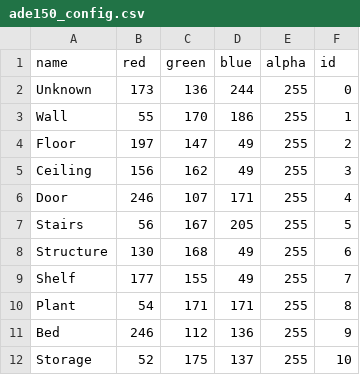
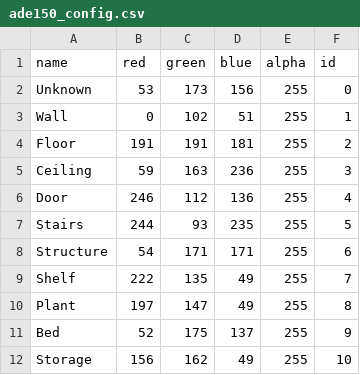
Before and after one commit to MIT-SPARK/semantic_inference, a CSV file: config/colors/ade150_config.csv, drawn as a sheet; only a part is shown; the diff covers the shown part only.

Commit message:
update colors for ade150

```diff
--- a/config/colors/ade150_config.csv
+++ b/config/colors/ade150_config.csv
@@ -1,12 +1,12 @@
 name,red,green,blue,alpha,id
-Unknown,173,136,244,255,0
-Wall,55,170,186,255,1
-Floor,197,147,49,255,2
-Ceiling,156,162,49,255,3
-Door,246,107,171,255,4
-Stairs,56,167,205,255,5
-Structure,130,168,49,255,6
-Shelf,177,155,49,255,7
-Plant,54,171,171,255,8
-Bed,246,112,136,255,9
-Storage,52,175,137,255,10
+Unknown,53,173,156,255,0
+Wall,0,102,51,255,1
+Floor,191,191,181,255,2
+Ceiling,59,163,236,255,3
+Door,246,112,136,255,4
+Stairs,244,93,235,255,5
+Structure,54,171,171,255,6
+Shelf,222,135,49,255,7
+Plant,197,147,49,255,8
+Bed,52,175,137,255,9
+Storage,156,162,49,255,10
```
Also changed, not shown: 30 edited cells elsewhere in this file, 2 other files.
